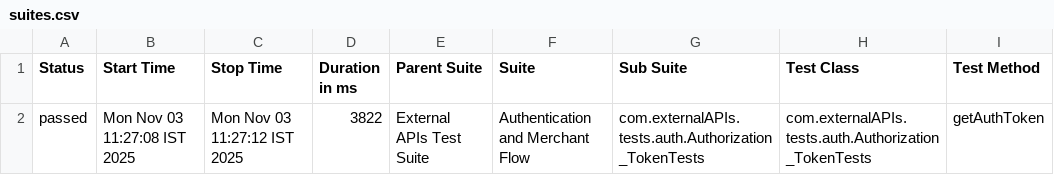
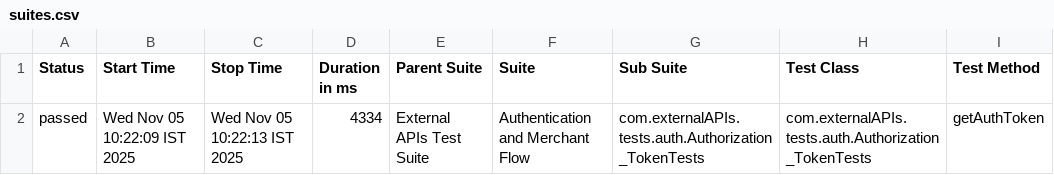
Before and after one commit to PavankumardasariABC/api-automation-smart-ci-poc, a CSV file: reports/latest/data/suites.csv, drawn as a sheet; only a part is shown; the diff names each change by its address in the sheet, - before the commit and + after, or states it on an @@ line.

Commit message:
📊 Publish Allure Report (latest) #89 8dde5ee8b05018e050832bbe3283a7d6b8b720e5

```diff
--- a/reports/latest/data/suites.csv
+++ b/reports/latest/data/suites.csv
-B2 (Start Time): Mon Nov 03 11:27:08 IST 2025
+B2 (Start Time): Wed Nov 05 10:22:09 IST 2025
-C2 (Stop Time): Mon Nov 03 11:27:12 IST 2025
+C2 (Stop Time): Wed Nov 05 10:22:13 IST 2025
-D2 (Duration in ms): 3822
+D2 (Duration in ms): 4334
```
Also changed, not shown: 25 other files.
